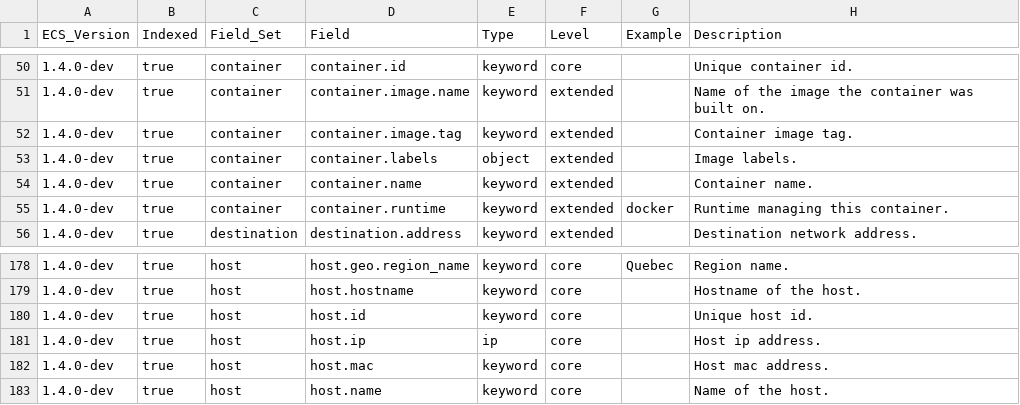
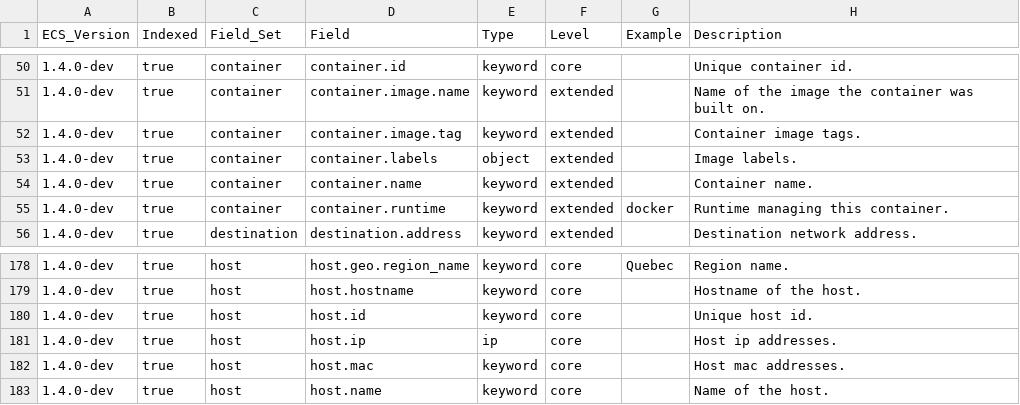
Before and after one commit to elastic/ecs, a CSV file: generated/csv/fields.csv, drawn as a sheet; only a part is shown, gaps mark what is left out.

```diff
--- a/generated/csv/fields.csv
+++ b/generated/csv/fields.csv
@@ -51,3 +51,3 @@ ECS_Version,Indexed,Field_Set,Field,Type,Level,Example,Description
 1.4.0-dev,true,container,container.image.name,keyword,extended,,Name of the image the container was built on.
-1.4.0-dev,true,container,container.image.tag,keyword,extended,,Container image tag.
+1.4.0-dev,true,container,container.image.tag,keyword,extended,,Container image tags.
 1.4.0-dev,true,container,container.labels,object,extended,,Image labels.
@@ -180,4 +180,4 @@ ECS_Version,Indexed,Field_Set,Field,Type,Level,Example,Description
 1.4.0-dev,true,host,host.id,keyword,core,,Unique host id.
-1.4.0-dev,true,host,host.ip,ip,core,,Host ip address.
-1.4.0-dev,true,host,host.mac,keyword,core,,Host mac address.
+1.4.0-dev,true,host,host.ip,ip,core,,Host ip addresses.
+1.4.0-dev,true,host,host.mac,keyword,core,,Host mac addresses.
 1.4.0-dev,true,host,host.name,keyword,core,,Name of the host.
```
Also changed, not shown: 7 other files.
